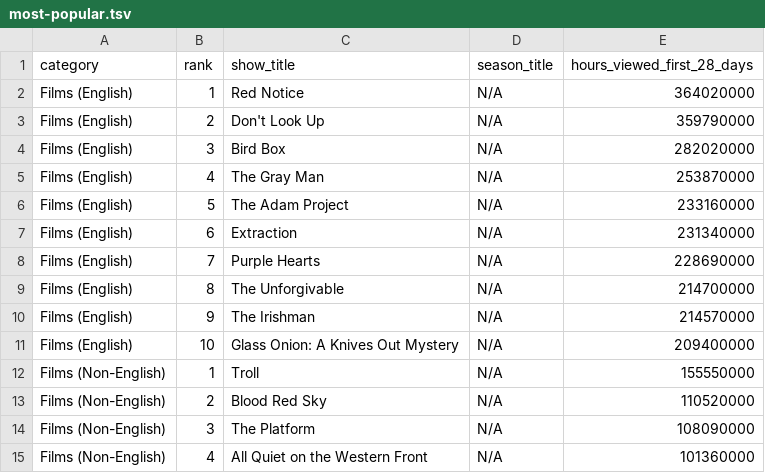
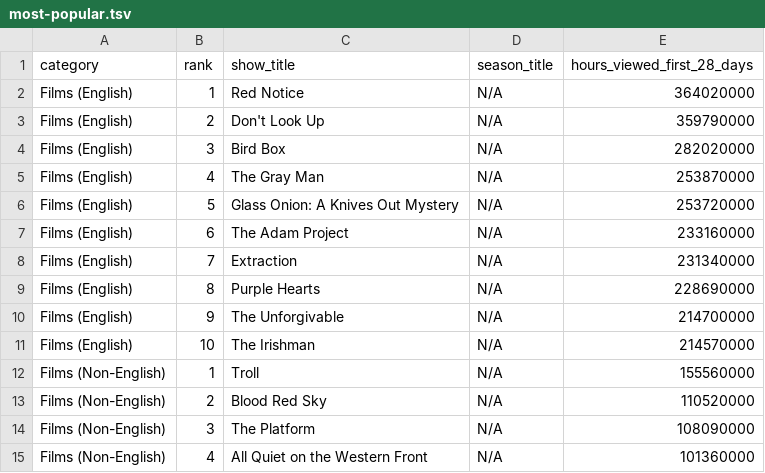
Before and after one commit to dbready/netflix_top10, a TSV file: most-popular.tsv, drawn as a sheet; only a part is shown.

```diff
--- a/most-popular.tsv
+++ b/most-popular.tsv
@@ -5,9 +5,9 @@ Films (English)	3	Bird Box	N/A	282020000
 Films (English)	4	The Gray Man	N/A	253870000
-Films (English)	5	The Adam Project	N/A	233160000
-Films (English)	6	Extraction	N/A	231340000
-Films (English)	7	Purple Hearts	N/A	228690000
-Films (English)	8	The Unforgivable	N/A	214700000
-Films (English)	9	The Irishman	N/A	214570000
-Films (English)	10	Glass Onion: A Knives Out Mystery	N/A	209400000
-Films (Non-English)	1	Troll	N/A	155550000
+Films (English)	5	Glass Onion: A Knives Out Mystery	N/A	253720000
+Films (English)	6	The Adam Project	N/A	233160000
+Films (English)	7	Extraction	N/A	231340000
+Films (English)	8	Purple Hearts	N/A	228690000
+Films (English)	9	The Unforgivable	N/A	214700000
+Films (English)	10	The Irishman	N/A	214570000
+Films (Non-English)	1	Troll	N/A	155560000
 Films (Non-English)	2	Blood Red Sky	N/A	110520000
```
Also changed, not shown: all-weeks-global.tsv.
